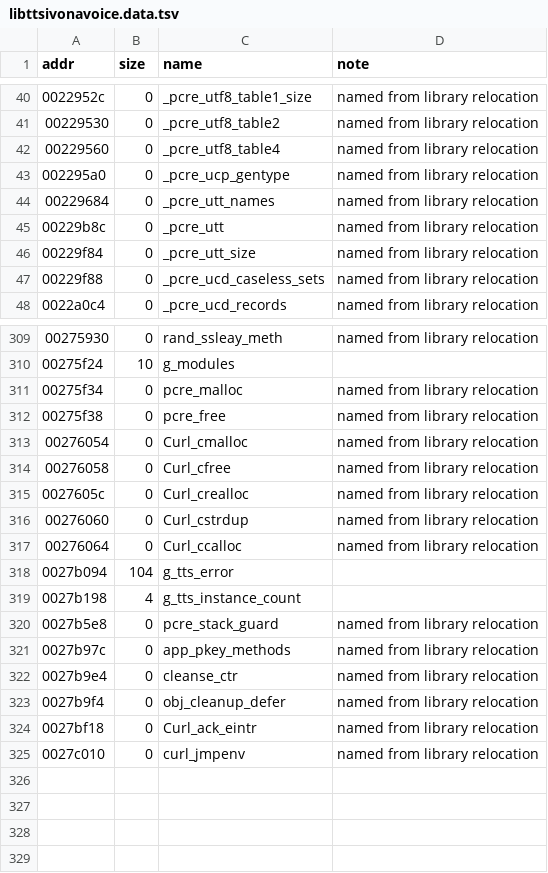
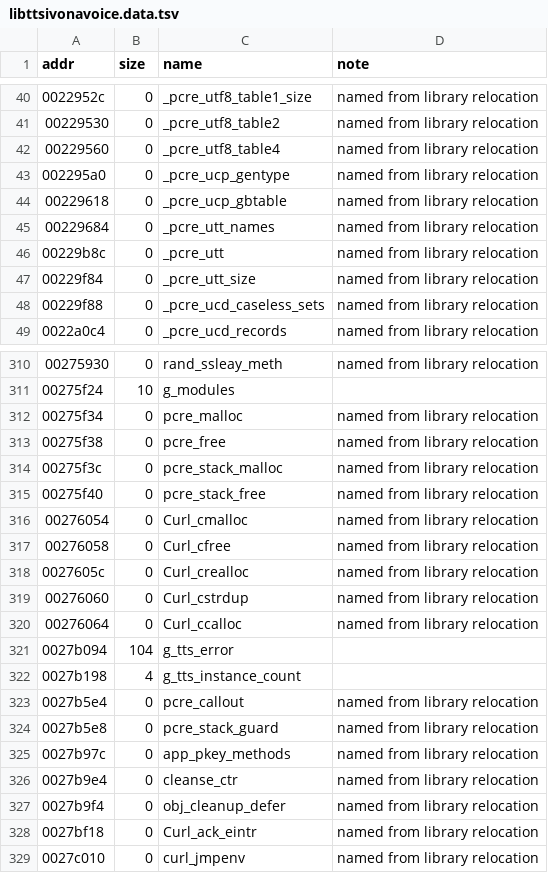
Before and after one commit to sweetbbak/open-ivona, a TSV file: symbols/libttsivonavoice.data.tsv, drawn as a sheet; only a part is shown, gaps mark what is left out.

```diff
--- a/symbols/libttsivonavoice.data.tsv
+++ b/symbols/libttsivonavoice.data.tsv
@@ -43,2 +43,3 @@ addr	size	name	note
 002295a0	0	_pcre_ucp_gentype	named from library relocation
+00229618	0	_pcre_ucp_gbtable	named from library relocation
 00229684	0	_pcre_utt_names	named from library relocation
@@ -312,2 +313,4 @@ addr	size	name	note
 00275f38	0	pcre_free	named from library relocation
+00275f3c	0	pcre_stack_malloc	named from library relocation
+00275f40	0	pcre_stack_free	named from library relocation
 00276054	0	Curl_cmalloc	named from library relocation
@@ -319,2 +322,3 @@ addr	size	name	note
 0027b198	4	g_tts_instance_count	
+0027b5e4	0	pcre_callout	named from library relocation
 0027b5e8	0	pcre_stack_guard	named from library relocation
```
Also changed, not shown: 3 other files.
